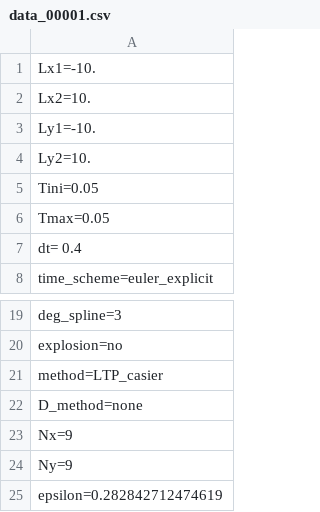
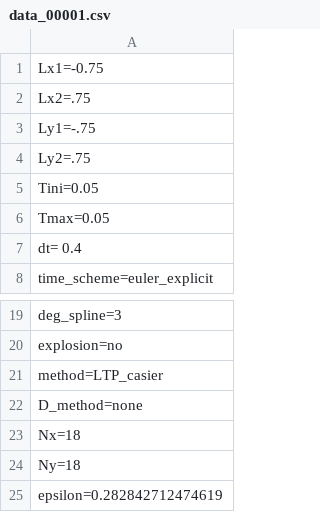
Before and after one commit to HoangTrieuVy-LE/linearly-transformed-particle-method, a CSV file: source_code_python_3/code_LTP_2D_debug/data/inputs/LTP_fastest/data_00001.csv, drawn as a sheet; only a part is shown, gaps mark what is left out.

Commit message:
Modified and add some oversize properties, not finished yet, a faire, create global list for all cell

```diff
--- a/source_code_python_3/code_LTP_2D_debug/data/inputs/LTP_fastest/data_00001.csv
+++ b/source_code_python_3/code_LTP_2D_debug/data/inputs/LTP_fastest/data_00001.csv
@@ -1,5 +1,5 @@
-Lx1=-10.
-Lx2=10.
-Ly1=-10.
-Ly2=10.
+Lx1=-0.75
+Lx2=.75
+Ly1=-.75
+Ly2=.75
 Tini=0.05
@@ -22,4 +22,4 @@ method=LTP_casier
 D_method=none
-Nx=9
-Ny=9
+Nx=18
+Ny=18
 epsilon=0.282842712474619
```
Also changed, not shown: 29 other files.
